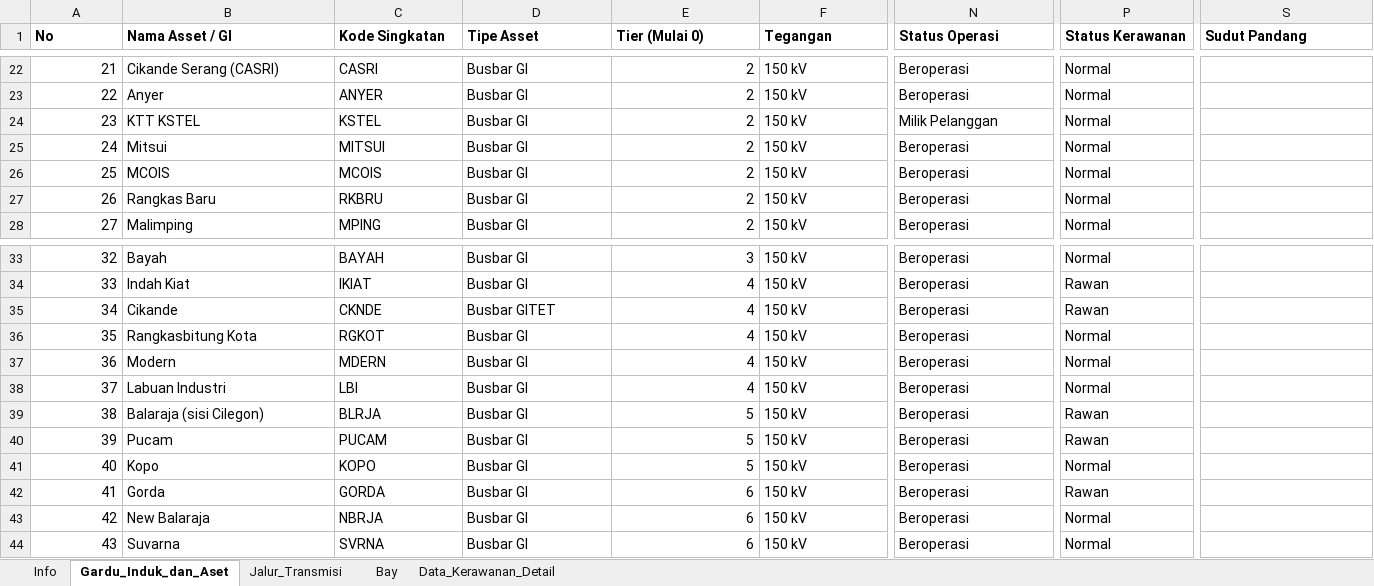
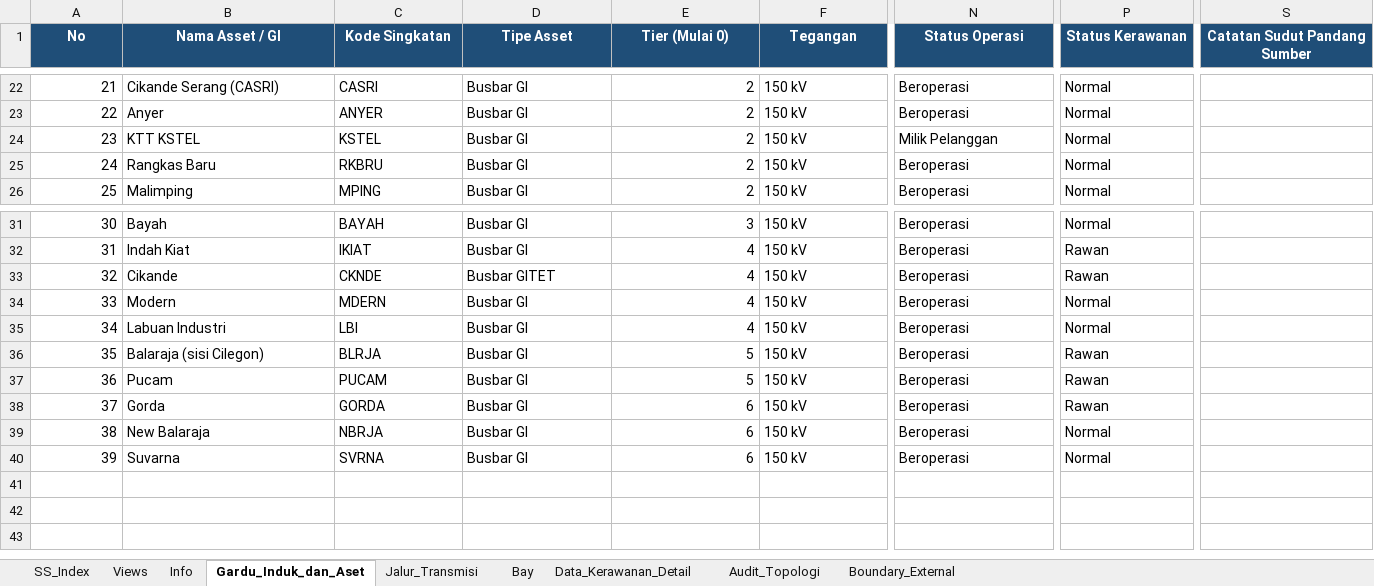
Before and after one commit to hafizna/SLD_engine, an Excel workbook: samples/ss_gucl_ingest.xlsx, sheet Gardu_Induk_dan_Aset, drawn as a sheet; only a part is shown, gaps mark what is left out; values as stored, in another font and other column widths than the file's, no borders; table styles not drawn; removed rows and columns are numbered as before the commit, all else as after; rows hold the shown columns only; the diff covers the shown part only; the diff names each change by its address in the sheet, - before the commit and + after, or states it on an @@ line.

```diff
--- a/samples/ss_gucl_ingest.xlsx (sheet Gardu_Induk_dan_Aset)
+++ b/samples/ss_gucl_ingest.xlsx (sheet Gardu_Induk_dan_Aset)
+sheet tab: SS_Index
+sheet tab: Views
+sheet tab: Audit_Topologi
+sheet tab: Boundary_External
@@ A1:S1 fill: none → #1F4E78, text colour: black → #FFFFFF, alignment: left → center @@
-S1: Sudut Pandang
+S1: Catatan Sudut Pandang Sumber
-row 25: 24 | Mitsui | MITSUI | Busbar GI | 2 | 150 kV | Beroperasi | Normal
-row 26: 25 | MCOIS | MCOIS | Busbar GI | 2 | 150 kV | Beroperasi | Normal
@@ column A (No) renumbered from row 25 down @@
-row 36: 35 | Rangkasbitung Kota | RGKOT | Busbar GI | 4 | 150 kV | Beroperasi | Normal
-row 41: 40 | Kopo | KOPO | Busbar GI | 5 | 150 kV | Beroperasi | Normal
```
Also changed, not shown: cell formats elsewhere in this sheet, sheet Jalur_Transmisi, sheet Bay, sheet Info, sheet Data_Kerawanan_Detail, samples/ss_lbk_ingest.xlsx, samples/ss_prbc_ingest.xlsx, 13 other files.
